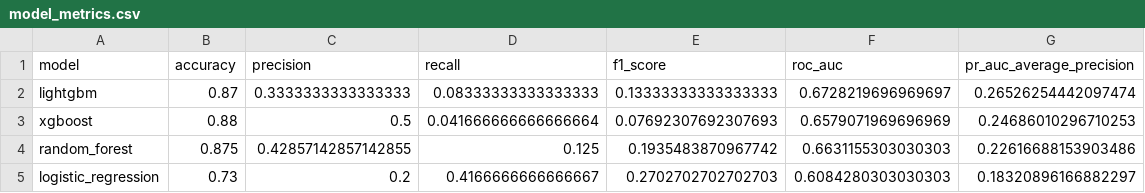
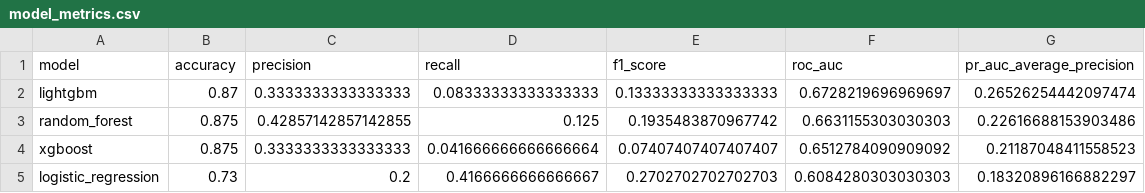
Before and after one commit to Mohanrao1231/Risk-Score-Calculation01, a CSV file: reports/model_metrics.csv, drawn as a sheet; removed rows and columns are numbered as before the commit, all else as after; the diff names each change by its address in the sheet, - before the commit and + after, or states it on an @@ line.

```diff
--- a/reports/model_metrics.csv
+++ b/reports/model_metrics.csv
-row 3: xgboost | 0.88 | 0.5 | 0.041666666666666664 | 0.07692307692307693 | 0.6579071969696969 | 0.24686010296710253
+row 4: xgboost | 0.875 | 0.3333333333333333 | 0.041666666666666664 | 0.07407407407407407 | 0.6512784090909092 | 0.21187048411558523
```
Also changed, not shown: outputs/patient_risk_predictions.csv, 5 other files.
